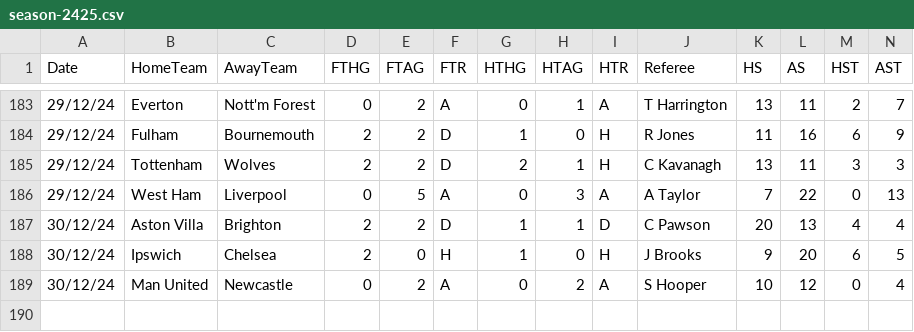
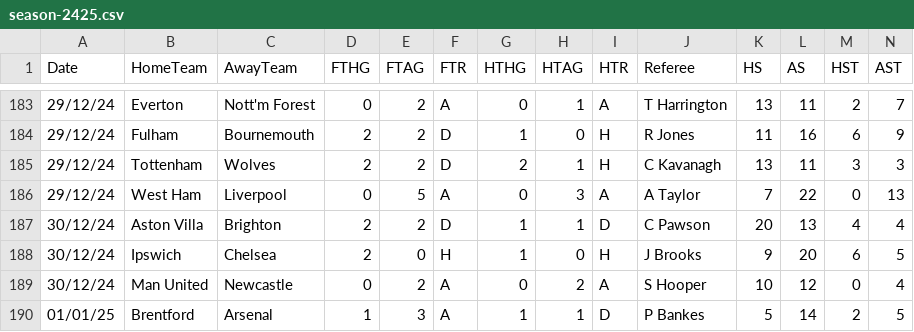
Before and after one commit to datasets/football-datasets, a CSV file: datasets/premier-league/season-2425.csv, drawn as a sheet; only a part is shown, gaps mark what is left out; rows hold the shown columns only; the diff names each change by its address in the sheet, - before the commit and + after, or states it on an @@ line.

```diff
--- a/datasets/premier-league/season-2425.csv
+++ b/datasets/premier-league/season-2425.csv
+row 190: 01/01/25 | Brentford | Arsenal | 1 | 3 | A | 1 | 1 | D | P Bankes | 5 | 14 | 2 | 5
```
